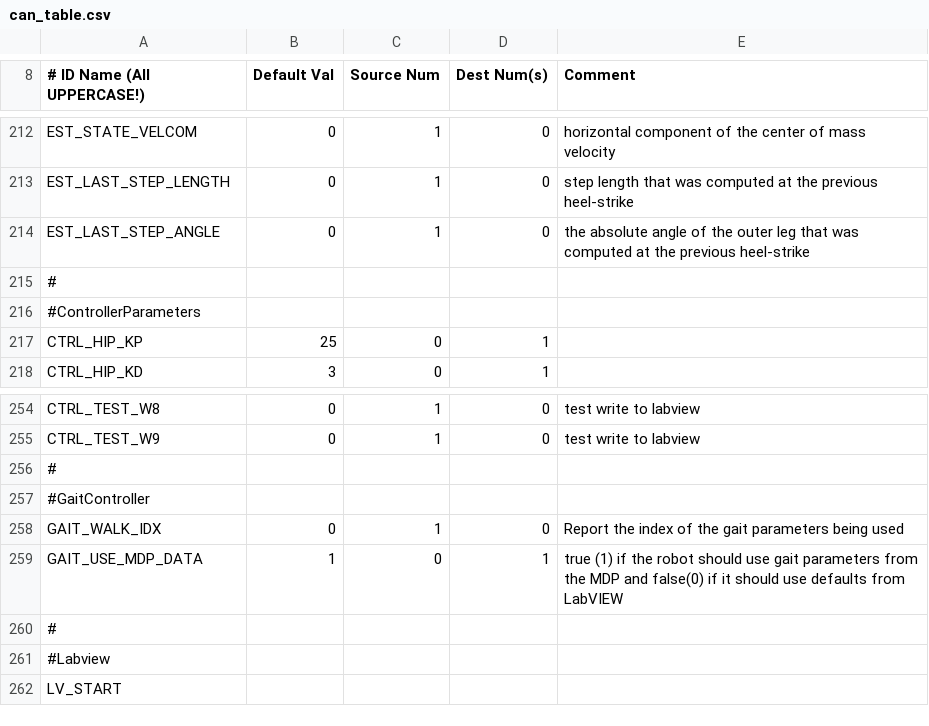
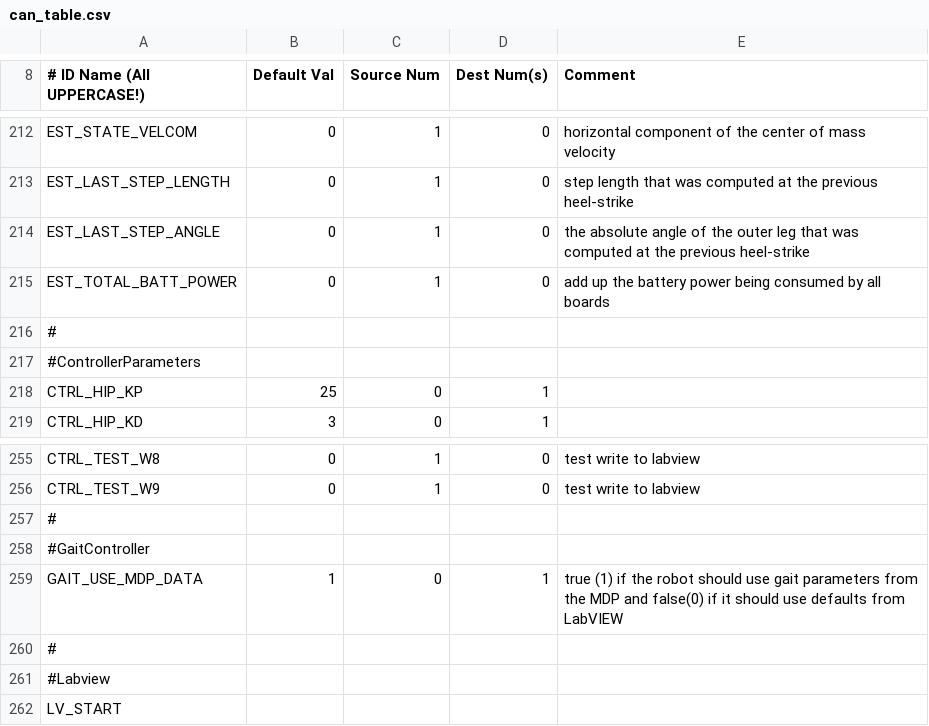
Before and after one commit to RuinaLab/Ranger, a CSV file: Ranger/Control/Ranger_Configuration/can_table.csv, drawn as a sheet; only a part is shown, gaps mark what is left out.

Commit message:
Added can id for sending total power.

```diff
--- a/Ranger/Control/Ranger_Configuration/can_table.csv
+++ b/Ranger/Control/Ranger_Configuration/can_table.csv
@@ -214,2 +214,3 @@ EST_LAST_STEP_LENGTH,0,1,0,step length that was computed at the previous heel-st
 EST_LAST_STEP_ANGLE,0,1,0,the absolute angle of the outer leg that was computed at the previous heel-strike
+EST_TOTAL_BATT_POWER,0,1,0,add up the battery power being consumed by all boards
 #,,,,
@@ -257,3 +258,2 @@ CTRL_TEST_W9,0,1,0,test write to labview
 #GaitController,,,,
-GAIT_WALK_IDX,0,1,0,Report the index of the gait parameters being used
 GAIT_USE_MDP_DATA,1,0,1,true (1) if the robot should use gait parameters from the MDP   and     false(0) if it should use defaults from LabVIEW
```
Also changed, not shown: 6 other files.
